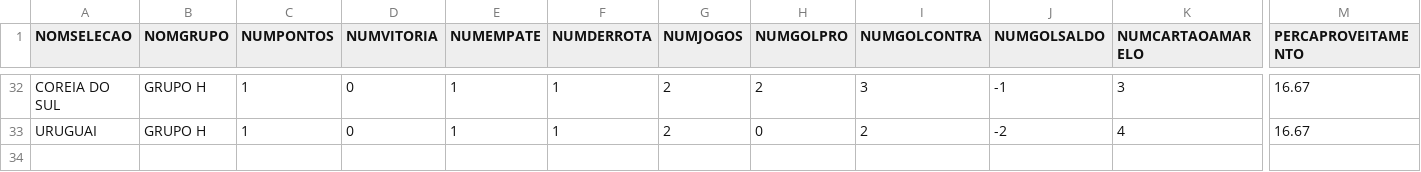
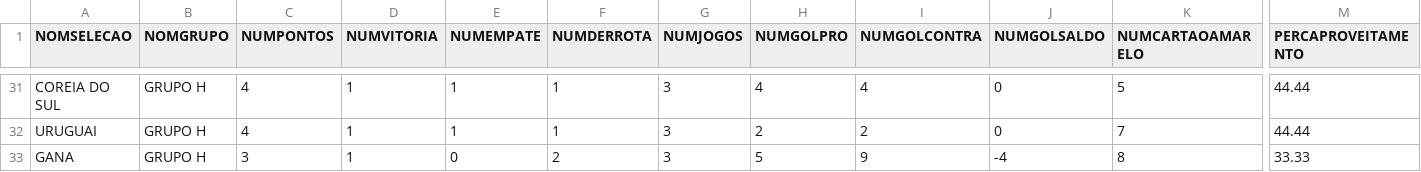
Before and after one commit to dbaassists/ModelagemDados, a CSV file: BaseDados_Copa_Catar_2022/catar2022_base_selecaogrupo.csv, drawn as a sheet; only a part is shown, gaps mark what is left out; addresses are those after the commit; rows hold the shown columns only; the diff covers the shown part only; the diff names each change by its address in the sheet, - before the commit and + after, or states it on an @@ line.

```diff
--- a/BaseDados_Copa_Catar_2022/catar2022_base_selecaogrupo.csv
+++ b/BaseDados_Copa_Catar_2022/catar2022_base_selecaogrupo.csv
-C31:C32 (NUMPONTOS): 1
+C31:C32 (NUMPONTOS): 4
-D31:D32 (NUMVITORIA): 0
+D31:D32 (NUMVITORIA): 1
-G31:G32 (NUMJOGOS): 2
+G31:G32 (NUMJOGOS): 3
-H31 (NUMGOLPRO): 2
+H31 (NUMGOLPRO): 4
-I31 (NUMGOLCONTRA): 3
+I31 (NUMGOLCONTRA): 4
-J31 (NUMGOLSALDO): -1
+J31 (NUMGOLSALDO): 0
-K31 (NUMCARTAOAMARELO): 3
+K31 (NUMCARTAOAMARELO): 5
-M31:M32 (PERCAPROVEITAMENTO): 16.67
+M31:M32 (PERCAPROVEITAMENTO): 44.44
-H32 (NUMGOLPRO): 0
+H32 (NUMGOLPRO): 2
-J32 (NUMGOLSALDO): -2
+J32 (NUMGOLSALDO): 0
-K32 (NUMCARTAOAMARELO): 4
+K32 (NUMCARTAOAMARELO): 7
+row 33: GANA | GRUPO H | 3 | 1 | 0 | 2 | 3 | 5 | 9 | -4 | 8 | 33.33
```
Also changed, not shown: 1 removed row and 36 edited cells elsewhere in this file, BaseDados_Copa_Catar_2022/catar2022_base_cartao_partida.csv, BaseDados_Copa_Catar_2022/catar2022_base_estatistica_partida.csv, 4 other files.
